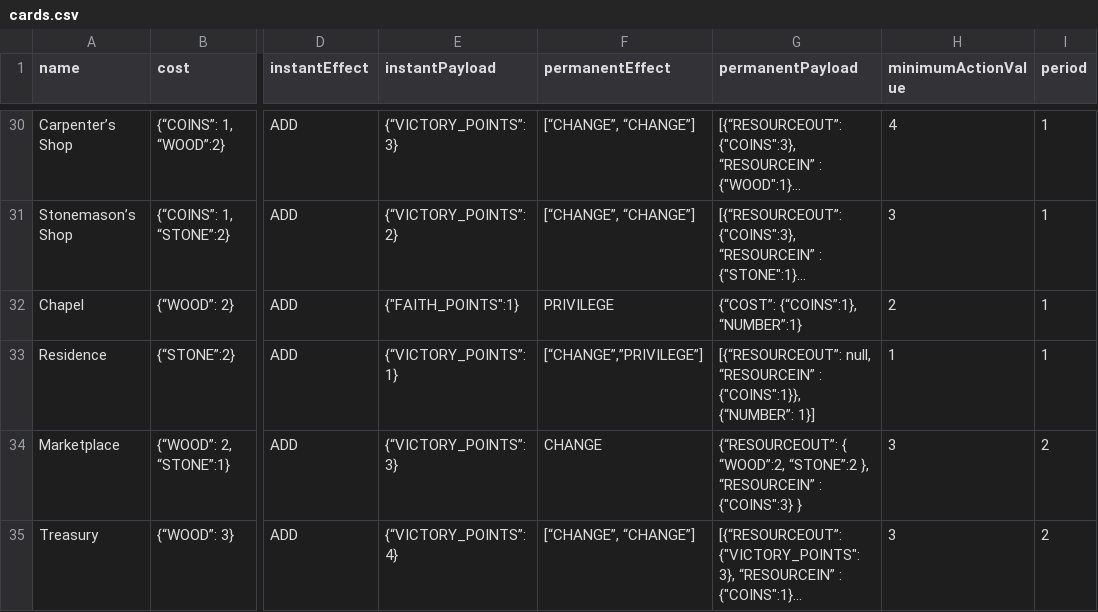
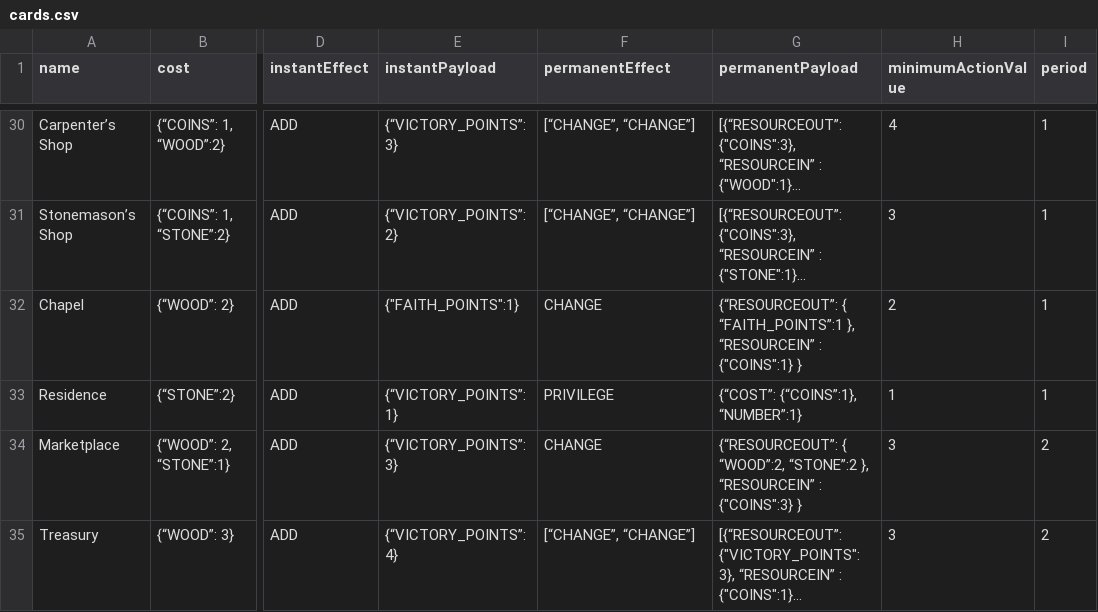
Before and after one commit to vercesig/limg, a CSV file: raw_resources/cards.csv, drawn as a sheet; only a part is shown, gaps mark what is left out; long unchanged cells end in …; the diff names each change by its address in the sheet, - before the commit and + after, or states it on an @@ line.

Commit message:
fixed card 32/33 problems

```diff
--- a/raw_resources/cards.csv
+++ b/raw_resources/cards.csv
-F32 (permanentEffect): PRIVILEGE
+F32 (permanentEffect): CHANGE
-G32 (permanentPayload): {“COST”: {“COINS”:1}, “NUMBER”:1}
+G32 (permanentPayload): {“RESOURCEOUT”: { “FAITH_POINTS”:1 }, “RESOURCEIN” : {"COINS":1} }
-F33 (permanentEffect): [“CHANGE”,”PRIVILEGE”]
+F33 (permanentEffect): PRIVILEGE
-G33 (permanentPayload): [{“RESOURCEOUT”: null, “RESOURCEIN” : {"COINS":1}}, {“NUMBER”: 1}]
+G33 (permanentPayload): {“COST”: {“COINS”:1}, “NUMBER”:1}
```
